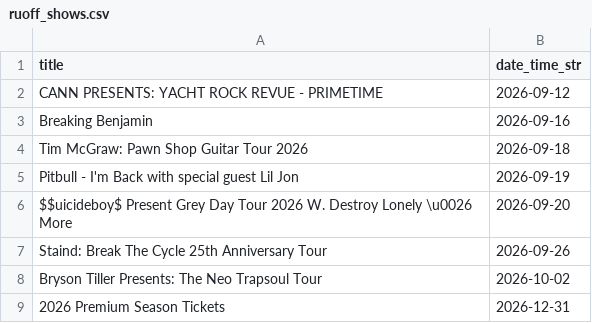
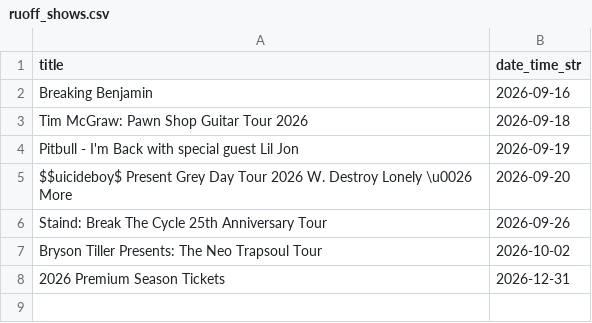
Before and after one commit to jcorio/RuoffToCal, a CSV file: ruoff_shows.csv, drawn as a sheet; the diff names each change by its address in the sheet, - before the commit and + after, or states it on an @@ line.

```diff
--- a/ruoff_shows.csv
+++ b/ruoff_shows.csv
-row 2: CANN PRESENTS: YACHT ROCK REVUE - PRIMETIME | 2026-09-12
```
Also changed, not shown: 3 other files.
